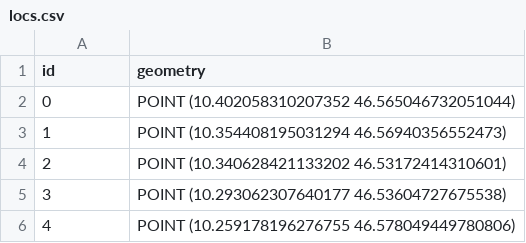
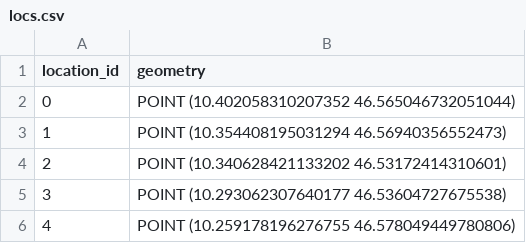
Before and after one commit to irmlma/mobility-simulation, a CSV file: data/input/locs.csv, drawn as a sheet; only a part is shown.

Commit message:
update id to location_id

```diff
--- a/data/input/locs.csv
+++ b/data/input/locs.csv
@@ -1,2 +1,2 @@
-id,geometry
+location_id,geometry
 0,POINT (10.402058310207352 46.565046732051044)
```
Also changed, not shown: 1 other file.
